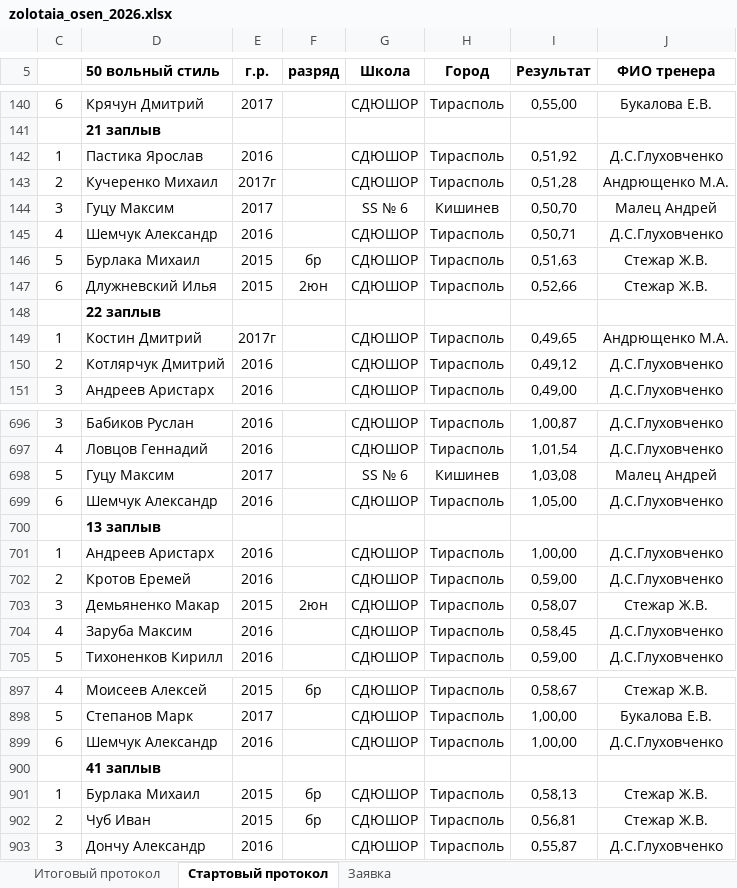
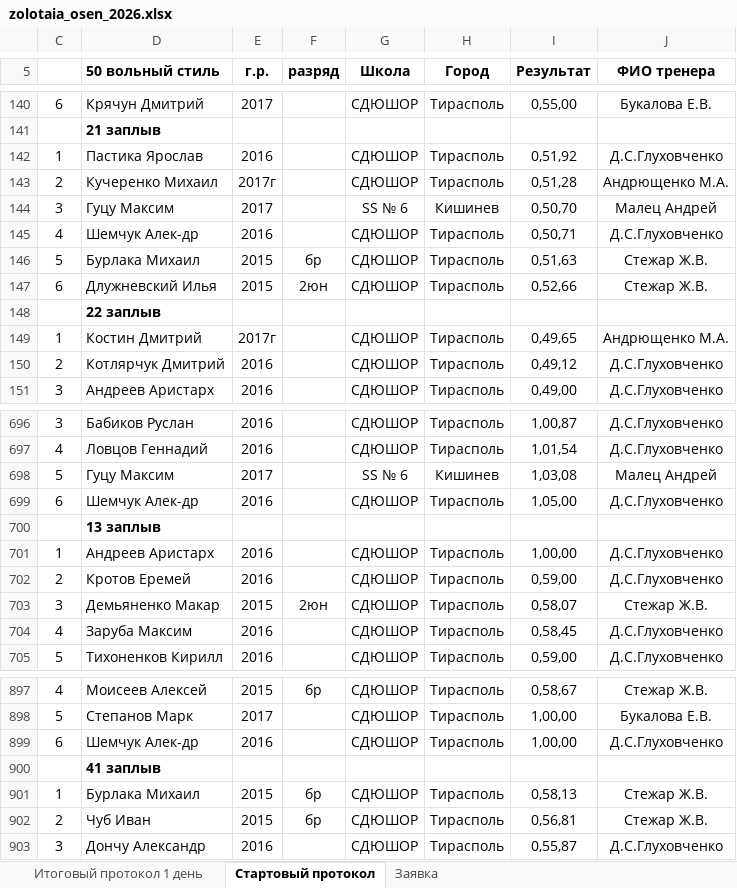
Before and after one commit to Felikssss26/ves_start, an Excel workbook: data/zolotaia_osen_2026.xlsx, sheet Стартовый протокол, drawn as a sheet; only a part is shown, gaps mark what is left out; values as stored, in another font and other column widths than the file's, no borders; the diff names each change by its address in the sheet, - before the commit and + after, or states it on an @@ line.

```diff
--- a/data/zolotaia_osen_2026.xlsx (sheet Стартовый протокол)
+++ b/data/zolotaia_osen_2026.xlsx (sheet Стартовый протокол)
-sheet tab: Итоговый протокол
+sheet tab: Итоговый протокол 1 день
-D145 (50 вольный стиль): Шемчук Александр
+D145 (50 вольный стиль): Шемчук Алек-др
-D699 (50 вольный стиль): Шемчук Александр
+D699 (50 вольный стиль): Шемчук Алек-др
-D899 (50 вольный стиль): Шемчук Александр
+D899 (50 вольный стиль): Шемчук Алек-др
```
Also changed, not shown: sheet Итоговый протокол 1 день, sheet Заявка.
